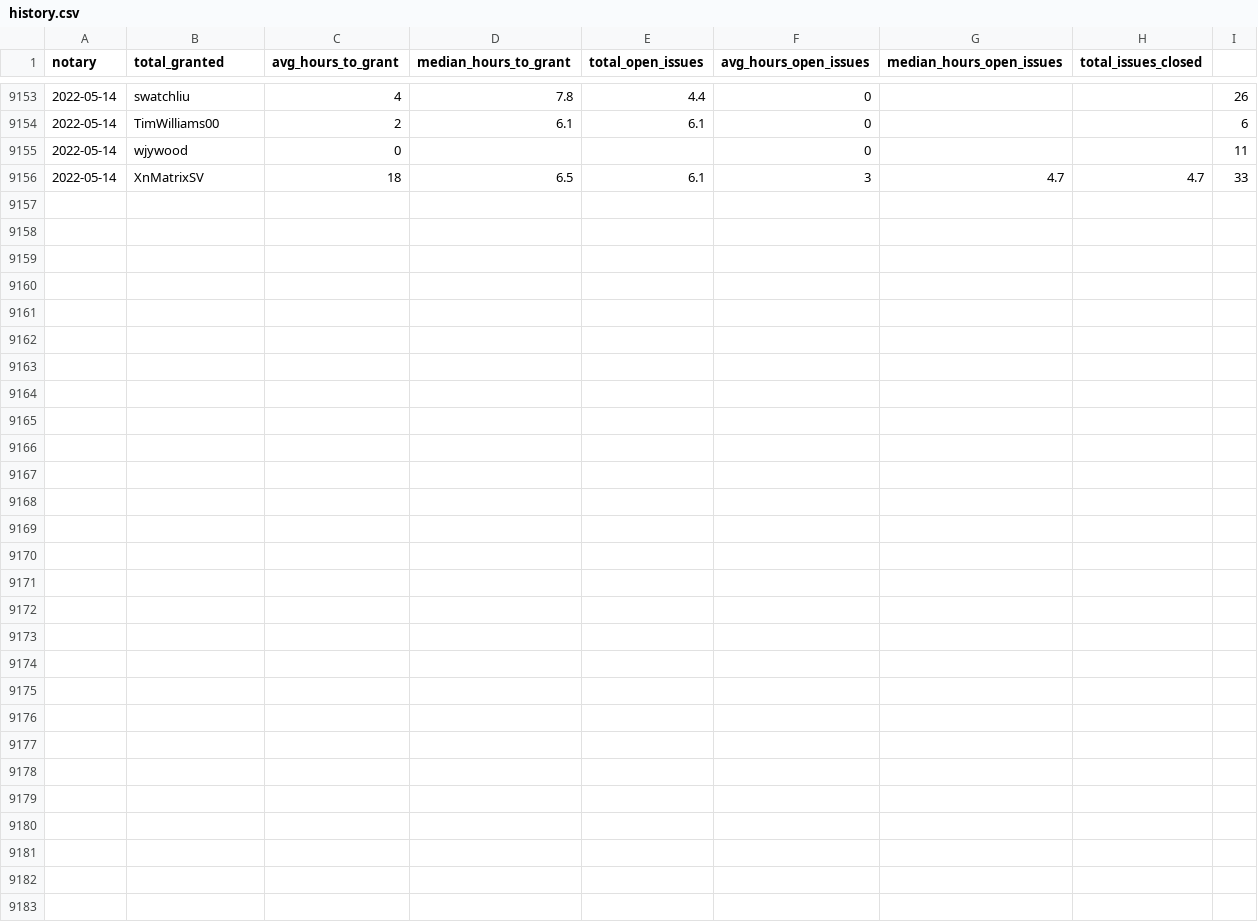
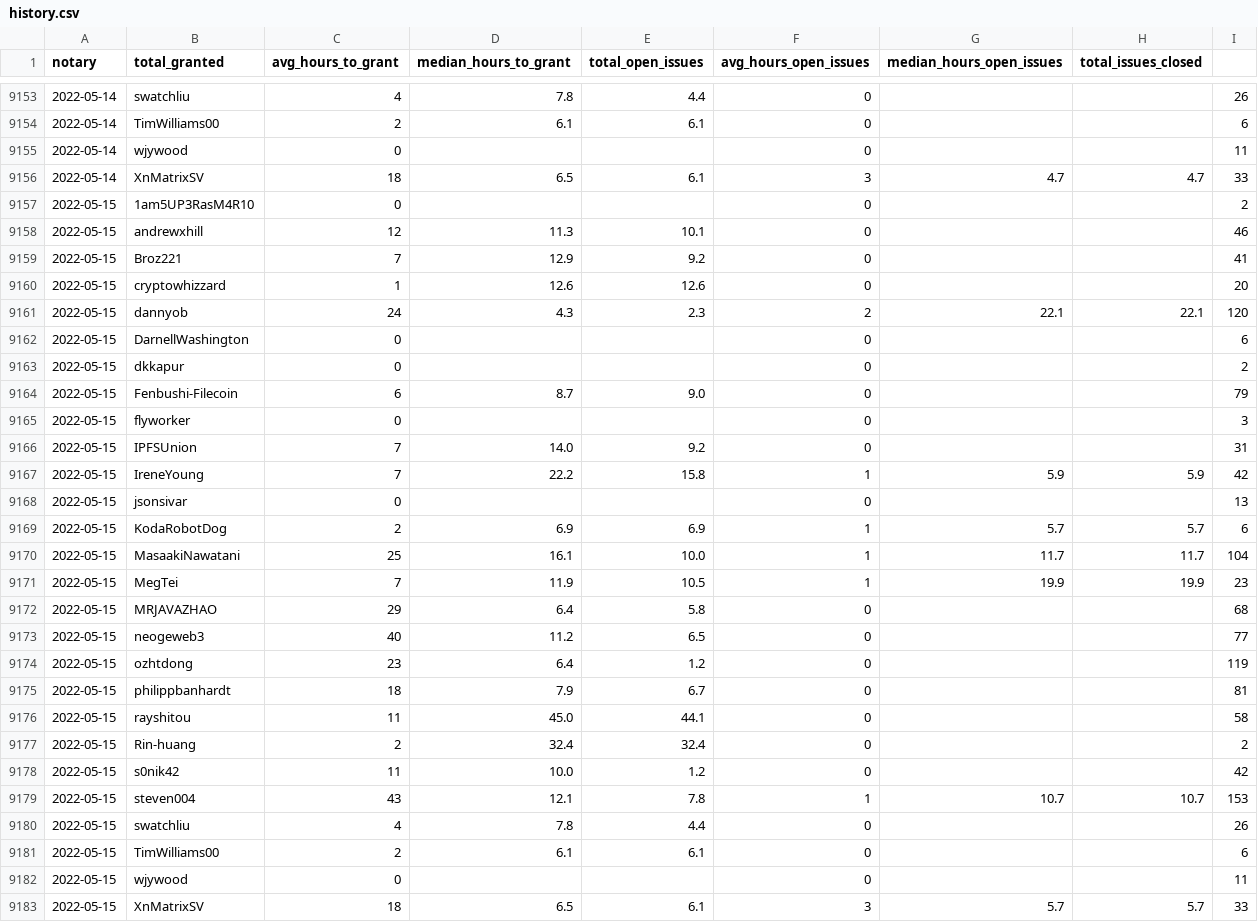
Before and after one commit to textileio/filplus-notary-stats, a CSV file: history.csv, drawn as a sheet; only a part is shown, gaps mark what is left out; the diff names each change by its address in the sheet, - before the commit and + after, or states it on an @@ line.

```diff
--- a/history.csv
+++ b/history.csv
+row 9157: 2022-05-15 | 1am5UP3RasM4R10 | 0 |  |  | 0 |  |  | 2
+row 9158: 2022-05-15 | andrewxhill | 12 | 11.3 | 10.1 | 0 |  |  | 46
+row 9159: 2022-05-15 | Broz221 | 7 | 12.9 | 9.2 | 0 |  |  | 41
+row 9160: 2022-05-15 | cryptowhizzard | 1 | 12.6 | 12.6 | 0 |  |  | 20
+row 9161: 2022-05-15 | dannyob | 24 | 4.3 | 2.3 | 2 | 22.1 | 22.1 | 120
+row 9162: 2022-05-15 | DarnellWashington | 0 |  |  | 0 |  |  | 6
+row 9163: 2022-05-15 | dkkapur | 0 |  |  | 0 |  |  | 2
+row 9164: 2022-05-15 | Fenbushi-Filecoin | 6 | 8.7 | 9.0 | 0 |  |  | 79
+row 9165: 2022-05-15 | flyworker | 0 |  |  | 0 |  |  | 3
+row 9166: 2022-05-15 | IPFSUnion | 7 | 14.0 | 9.2 | 0 |  |  | 31
+row 9167: 2022-05-15 | IreneYoung | 7 | 22.2 | 15.8 | 1 | 5.9 | 5.9 | 42
+row 9168: 2022-05-15 | jsonsivar | 0 |  |  | 0 |  |  | 13
+row 9169: 2022-05-15 | KodaRobotDog | 2 | 6.9 | 6.9 | 1 | 5.7 | 5.7 | 6
+row 9170: 2022-05-15 | MasaakiNawatani | 25 | 16.1 | 10.0 | 1 | 11.7 | 11.7 | 104
+row 9171: 2022-05-15 | MegTei | 7 | 11.9 | 10.5 | 1 | 19.9 | 19.9 | 23
+row 9172: 2022-05-15 | MRJAVAZHAO | 29 | 6.4 | 5.8 | 0 |  |  | 68
+row 9173: 2022-05-15 | neogeweb3 | 40 | 11.2 | 6.5 | 0 |  |  | 77
+row 9174: 2022-05-15 | ozhtdong | 23 | 6.4 | 1.2 | 0 |  |  | 119
+row 9175: 2022-05-15 | philippbanhardt | 18 | 7.9 | 6.7 | 0 |  |  | 81
+row 9176: 2022-05-15 | rayshitou | 11 | 45.0 | 44.1 | 0 |  |  | 58
+row 9177: 2022-05-15 | Rin-huang | 2 | 32.4 | 32.4 | 0 |  |  | 2
+row 9178: 2022-05-15 | s0nik42 | 11 | 10.0 | 1.2 | 0 |  |  | 42
+row 9179: 2022-05-15 | steven004 | 43 | 12.1 | 7.8 | 1 | 10.7 | 10.7 | 153
+row 9180: 2022-05-15 | swatchliu | 4 | 7.8 | 4.4 | 0 |  |  | 26
+row 9181: 2022-05-15 | TimWilliams00 | 2 | 6.1 | 6.1 | 0 |  |  | 6
+row 9182: 2022-05-15 | wjywood | 0 |  |  | 0 |  |  | 11
+row 9183: 2022-05-15 | XnMatrixSV | 18 | 6.5 | 6.1 | 3 | 5.7 | 5.7 | 33
```
Also changed, not shown: 1 other file.
